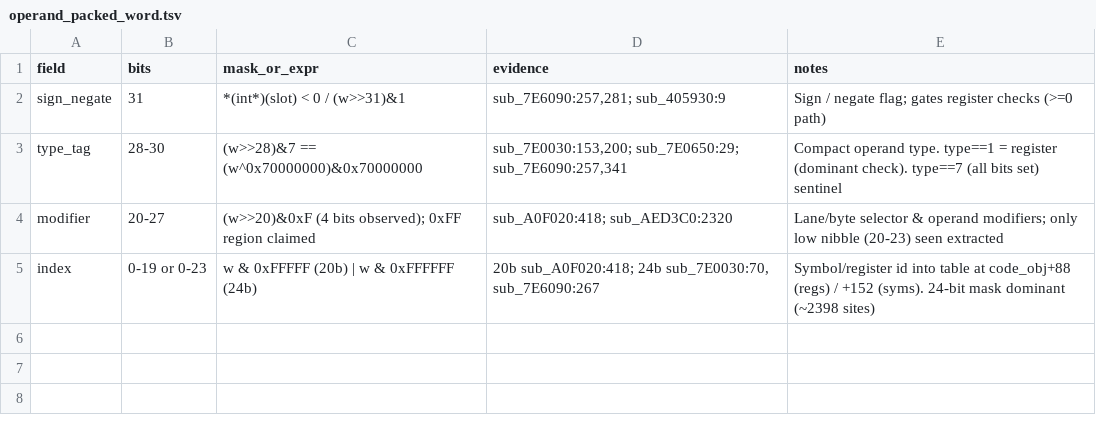
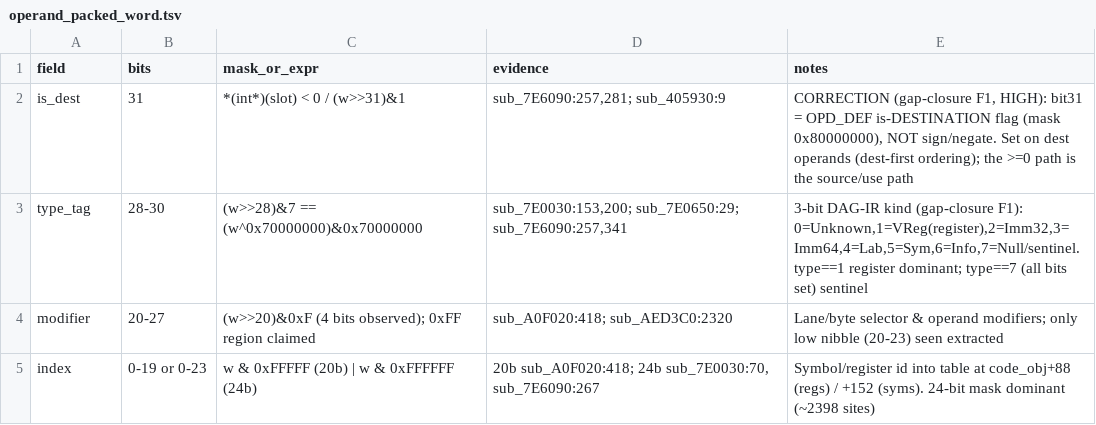
Before and after one commit to GrigoryEvko/crucible-notes, a TSV file: decoded/ptxas-ir/operand_packed_word.tsv, drawn as a sheet.

```diff
--- a/decoded/ptxas-ir/operand_packed_word.tsv
+++ b/decoded/ptxas-ir/operand_packed_word.tsv
@@ -1,4 +1,4 @@
 field	bits	mask_or_expr	evidence	notes
-sign_negate	31	*(int*)(slot) < 0  /  (w>>31)&1	sub_7E6090:257,281; sub_405930:9	Sign / negate flag; gates register checks (>=0 path)
-type_tag	28-30	(w>>28)&7  ==  (w^0x70000000)&0x70000000	sub_7E0030:153,200; sub_7E0650:29; sub_7E6090:257,341	Compact operand type. type==1 = register (dominant check). type==7 (all bits set) sentinel
+is_dest	31	*(int*)(slot) < 0  /  (w>>31)&1	sub_7E6090:257,281; sub_405930:9	CORRECTION (gap-closure F1, HIGH): bit31 = OPD_DEF is-DESTINATION flag (mask 0x80000000), NOT sign/negate. Set on dest operands (dest-first ordering); the >=0 path is the source/use path
+type_tag	28-30	(w>>28)&7  ==  (w^0x70000000)&0x70000000	sub_7E0030:153,200; sub_7E0650:29; sub_7E6090:257,341	3-bit DAG-IR kind (gap-closure F1): 0=Unknown,1=VReg(register),2=Imm32,3=Imm64,4=Lab,5=Sym,6=Info,7=Null/sentinel. type==1 register dominant; type==7 (all bits set) sentinel
 modifier	20-27	(w>>20)&0xF (4 bits observed); 0xFF region claimed	sub_A0F020:418; sub_AED3C0:2320	Lane/byte selector & operand modifiers; only low nibble (20-23) seen extracted
```
Also changed, not shown: decoded/ptxas-ir/ir_node_layout.tsv, decoded/ptxas-ir/operand_kind_enum.tsv, 2 other files.
